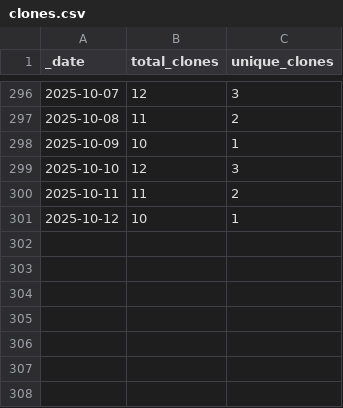
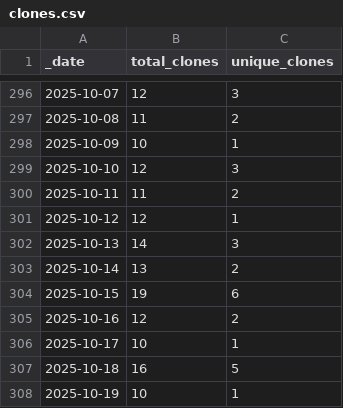
Before and after one commit to ansible-middleware/amq_streams, a CSV file: traffic/clones.csv, drawn as a sheet; only a part is shown, gaps mark what is left out.

Commit message:
GitHub traffic

```diff
--- a/traffic/clones.csv
+++ b/traffic/clones.csv
@@ -300,2 +300,9 @@ _date,total_clones,unique_clones
 2025-10-11,11,2
-2025-10-12,10,1
+2025-10-12,12,1
+2025-10-13,14,3
+2025-10-14,13,2
+2025-10-15,19,6
+2025-10-16,12,2
+2025-10-17,10,1
+2025-10-18,16,5
+2025-10-19,10,1
```
Also changed, not shown: traffic/views.csv, 1 other file.
